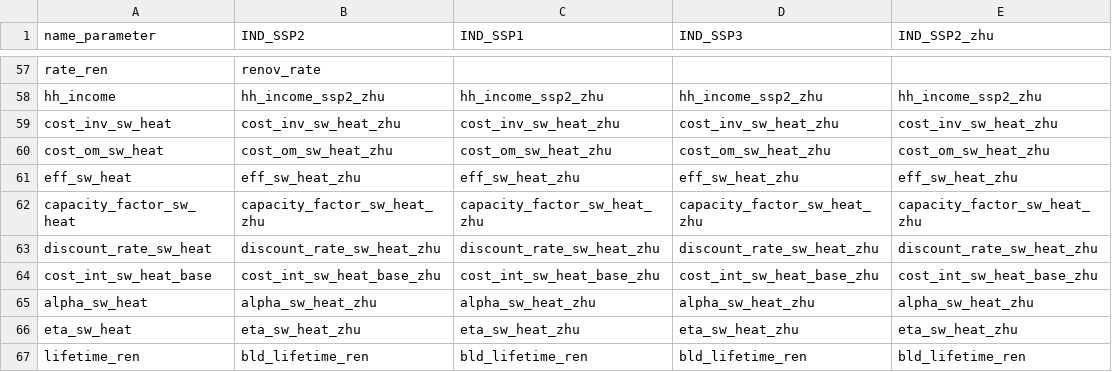
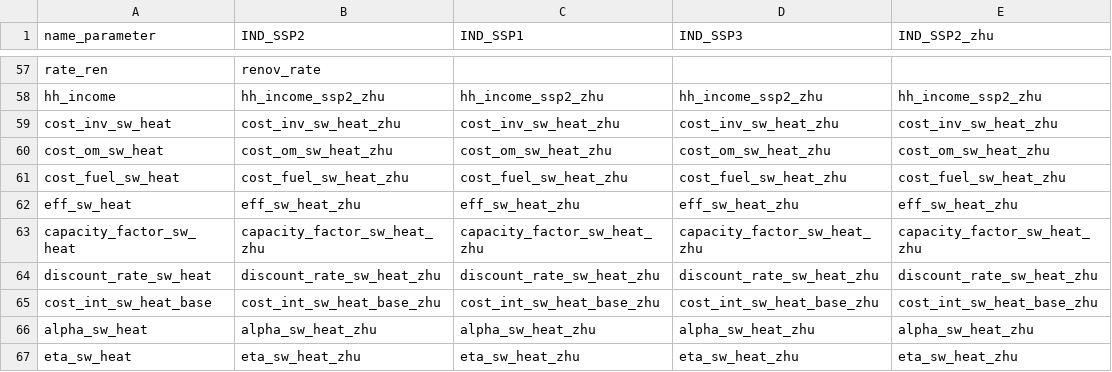
Before and after one commit to iiasa/message-ix-buildings, a CSV file: message_ix_buildings/sturm/data/input_list_resid_2026_exo_zhu.csv, drawn as a sheet; only a part is shown, gaps mark what is left out; the shorter side is filled out with more unchanged rows; the diff names each change by its address in the sheet, - before the commit and + after, or states it on an @@ line.

Commit message:
Refine baseline heating fuel cost calculation

```diff
--- a/message_ix_buildings/sturm/data/input_list_resid_2026_exo_zhu.csv
+++ b/message_ix_buildings/sturm/data/input_list_resid_2026_exo_zhu.csv
+row 61: cost_fuel_sw_heat | cost_fuel_sw_heat_zhu | cost_fuel_sw_heat_zhu | cost_fuel_sw_heat_zhu | cost_fuel_sw_heat_zhu
```
Also changed, not shown: 3 other files.
